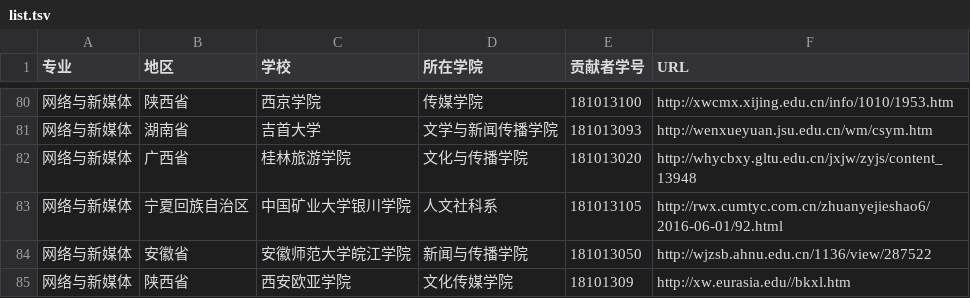
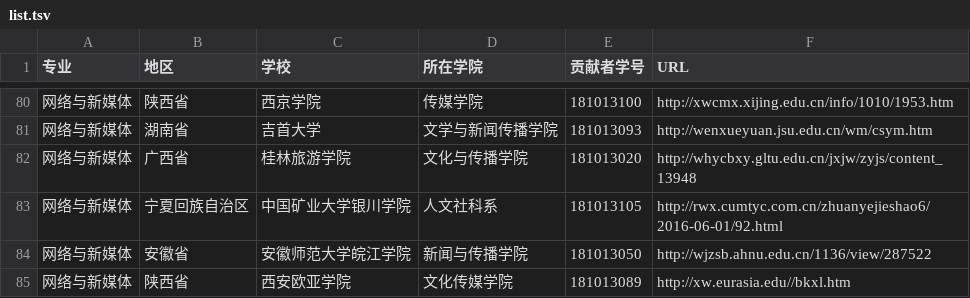
Before and after one commit to hanteng/China_newmedia_undergrad, a TSV file: list.tsv, drawn as a sheet; only a part is shown, gaps mark what is left out.

Commit message:
改学号

```diff
--- a/list.tsv
+++ b/list.tsv
@@ -84,2 +84,2 @@
 网络与新媒体	安徽省	安徽师范大学皖江学院	新闻与传播学院	181013050	http://wjzsb.ahnu.edu.cn/1136/view/287522
-网络与新媒体	陕西省	西安欧亚学院	文化传媒学院	18101309	http://xw.eurasia.edu//bkxl.htm
+网络与新媒体	陕西省	西安欧亚学院	文化传媒学院	181013089	http://xw.eurasia.edu//bkxl.htm
```
